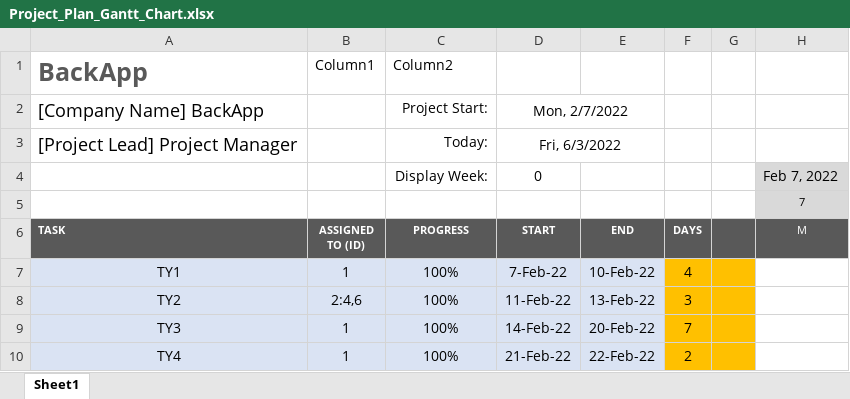
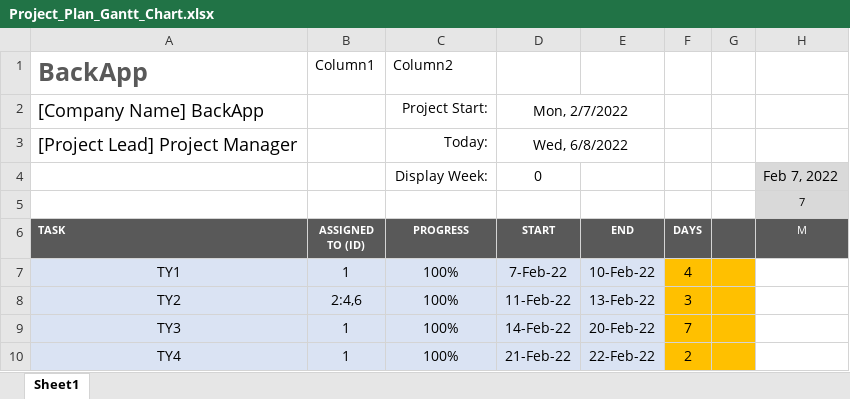
Before and after one commit to TsiamDev/AIS, an Excel workbook: Project_Plan_Gantt_Chart.xlsx, sheet Sheet1, drawn as a sheet; only a part is shown; values as stored, in another font and other column widths than the file's, no borders; conditional formats and table styles not drawn; the diff names each change by its address in the sheet, - before the commit and + after, or states it on an @@ line.

```diff
--- a/Project_Plan_Gantt_Chart.xlsx (sheet Sheet1)
+++ b/Project_Plan_Gantt_Chart.xlsx (sheet Sheet1)
-D3: Fri, 6/3/2022
+D3: Wed, 6/8/2022
```
Also changed, not shown: 7 other files.
